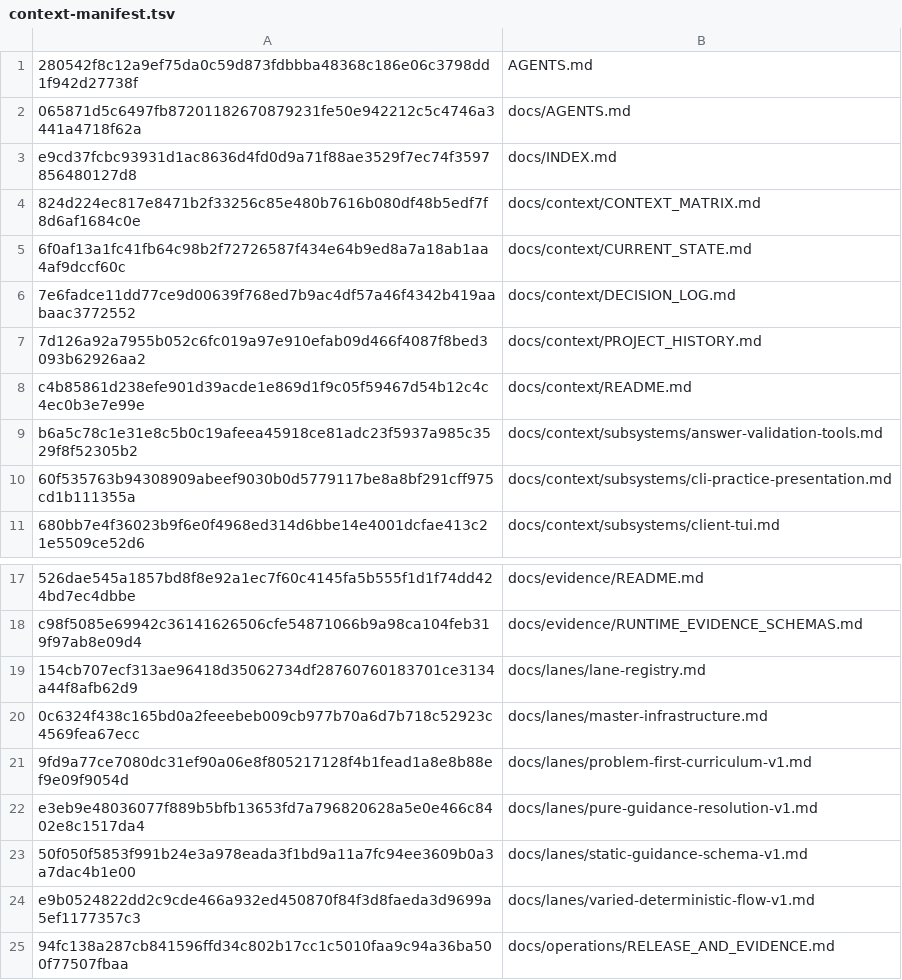
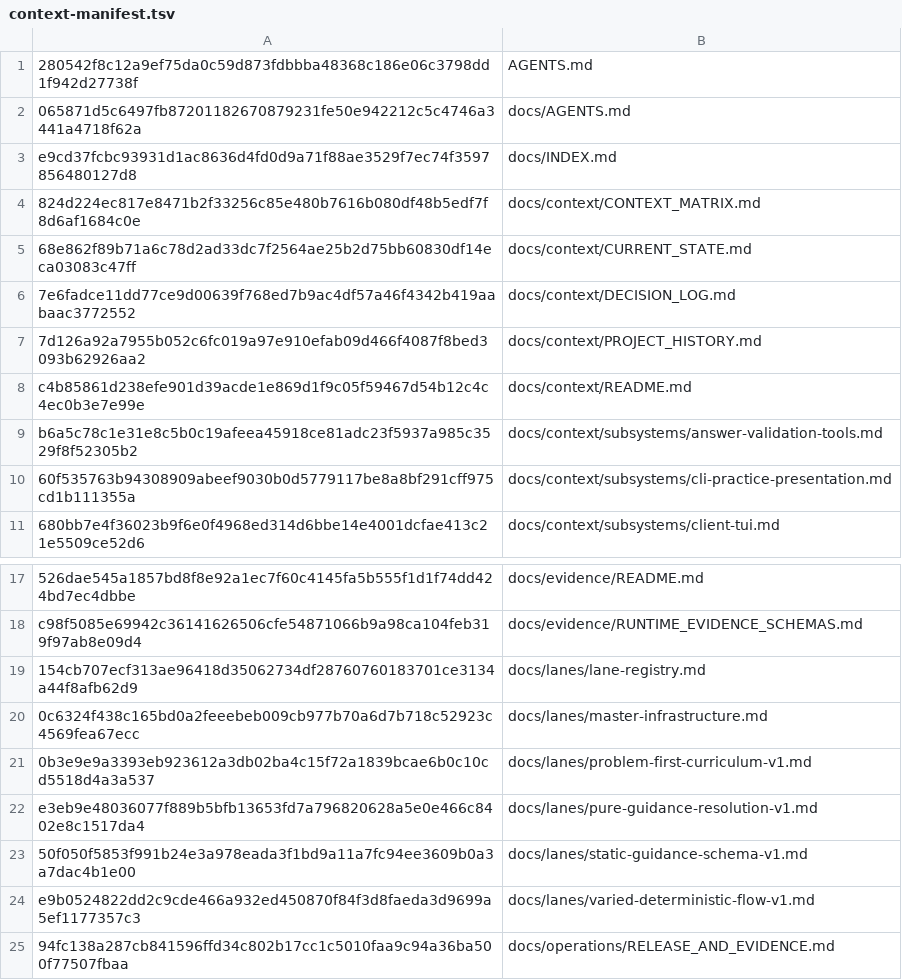
Before and after one commit to WigglyDon/rust-reps, a TSV file: ops/fleet/context-manifest.tsv, drawn as a sheet; only a part is shown, gaps mark what is left out.

```diff
--- a/ops/fleet/context-manifest.tsv
+++ b/ops/fleet/context-manifest.tsv
@@ -4,3 +4,3 @@ e9cd37fcbc93931d1ac8636d4fd0d9a71f88ae3529f7ec74f3597856480127d8	docs/INDEX.md
 824d224ec817e8471b2f33256c85e480b7616b080df48b5edf7f8d6af1684c0e	docs/context/CONTEXT_MATRIX.md
-6f0af13a1fc41fb64c98b2f72726587f434e64b9ed8a7a18ab1aa4af9dccf60c	docs/context/CURRENT_STATE.md
+68e862f89b71a6c78d2ad33dc7f2564ae25b2d75bb60830df14eca03083c47ff	docs/context/CURRENT_STATE.md
 7e6fadce11dd77ce9d00639f768ed7b9ac4df57a46f4342b419aabaac3772552	docs/context/DECISION_LOG.md
@@ -20,3 +20,3 @@ c98f5085e69942c36141626506cfe54871066b9a98ca104feb319f97ab8e09d4	docs/evidence/R
 0c6324f438c165bd0a2feeebeb009cb977b70a6d7b718c52923c4569fea67ecc	docs/lanes/master-infrastructure.md
-9fd9a77ce7080dc31ef90a06e8f805217128f4b1fead1a8e8b88ef9e09f9054d	docs/lanes/problem-first-curriculum-v1.md
+0b3e9e9a3393eb923612a3db02ba4c15f72a1839bcae6b0c10cd5518d4a3a537	docs/lanes/problem-first-curriculum-v1.md
 e3eb9e48036077f889b5bfb13653fd7a796820628a5e0e466c8402e8c1517da4	docs/lanes/pure-guidance-resolution-v1.md
```
Also changed, not shown: 11 other files.
